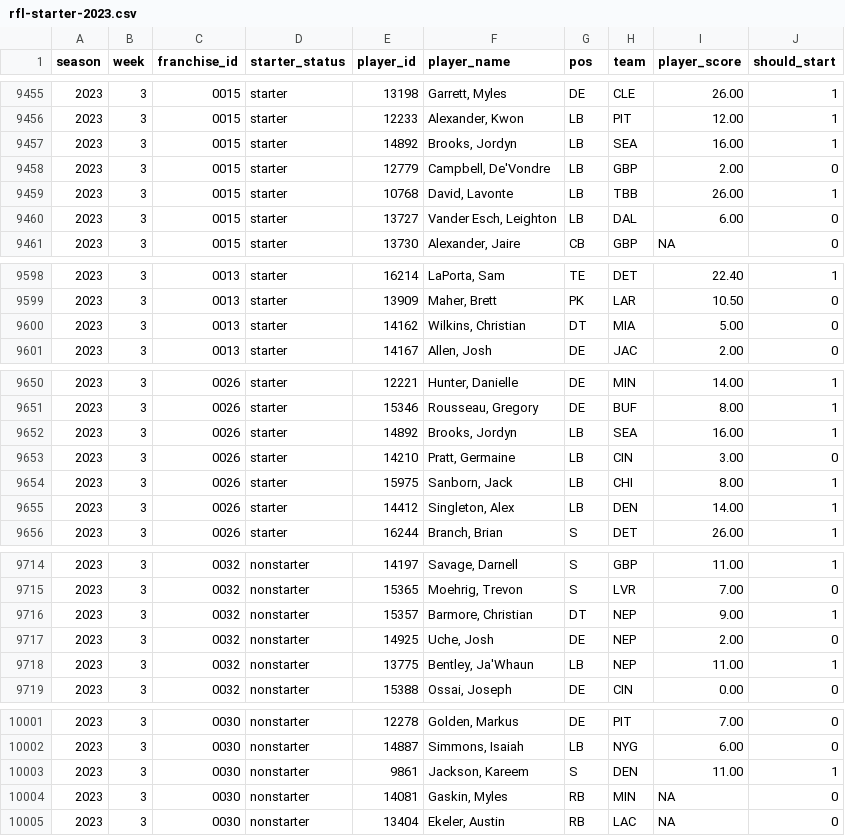
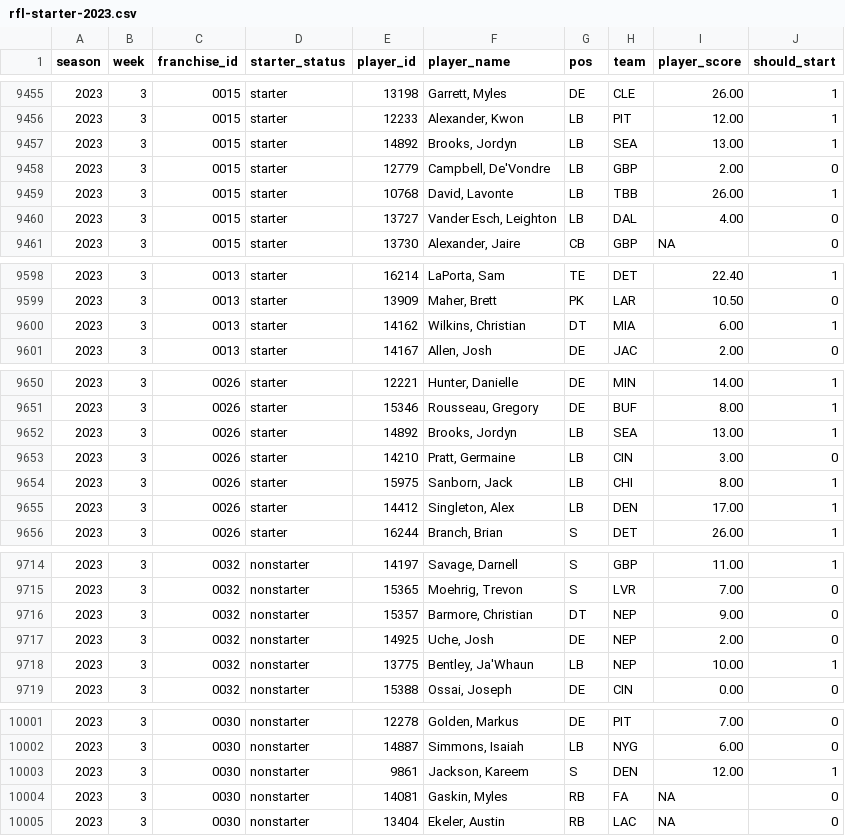
Before and after one commit to jak3sch/rfl, a CSV file: data/starter/rfl-starter-2023.csv, drawn as a sheet; only a part is shown, gaps mark what is left out; the diff covers the shown part only.

Commit message:
rfl starter data via pipepline hinzugefügt

```diff
--- a/data/starter/rfl-starter-2023.csv
+++ b/data/starter/rfl-starter-2023.csv
@@ -9456,6 +9456,6 @@ season,week,franchise_id,starter_status,player_id,player_name,pos,team,player_sc
 2023,3,0015,starter,12233,"Alexander, Kwon",LB,PIT,12.00,1
-2023,3,0015,starter,14892,"Brooks, Jordyn",LB,SEA,16.00,1
+2023,3,0015,starter,14892,"Brooks, Jordyn",LB,SEA,13.00,1
 2023,3,0015,starter,12779,"Campbell, De'Vondre",LB,GBP,2.00,0
 2023,3,0015,starter,10768,"David, Lavonte",LB,TBB,26.00,1
-2023,3,0015,starter,13727,"Vander Esch, Leighton",LB,DAL,6.00,0
+2023,3,0015,starter,13727,"Vander Esch, Leighton",LB,DAL,4.00,0
 2023,3,0015,starter,13730,"Alexander, Jaire",CB,GBP,NA,0
@@ -9599,3 +9599,3 @@ season,week,franchise_id,starter_status,player_id,player_name,pos,team,player_sc
 2023,3,0013,starter,13909,"Maher, Brett",PK,LAR,10.50,0
-2023,3,0013,starter,14162,"Wilkins, Christian",DT,MIA,5.00,0
+2023,3,0013,starter,14162,"Wilkins, Christian",DT,MIA,6.00,1
 2023,3,0013,starter,14167,"Allen, Josh",DE,JAC,2.00,0
@@ -9651,6 +9651,6 @@ season,week,franchise_id,starter_status,player_id,player_name,pos,team,player_sc
 2023,3,0026,starter,15346,"Rousseau, Gregory",DE,BUF,8.00,1
-2023,3,0026,starter,14892,"Brooks, Jordyn",LB,SEA,16.00,1
+2023,3,0026,starter,14892,"Brooks, Jordyn",LB,SEA,13.00,1
 2023,3,0026,starter,14210,"Pratt, Germaine",LB,CIN,3.00,0
 2023,3,0026,starter,15975,"Sanborn, Jack",LB,CHI,8.00,1
-2023,3,0026,starter,14412,"Singleton, Alex",LB,DEN,14.00,1
+2023,3,0026,starter,14412,"Singleton, Alex",LB,DEN,17.00,1
 2023,3,0026,starter,16244,"Branch, Brian",S,DET,26.00,1
@@ -9715,5 +9715,5 @@ season,week,franchise_id,starter_status,player_id,player_name,pos,team,player_sc
 2023,3,0032,nonstarter,15365,"Moehrig, Trevon",S,LVR,7.00,0
-2023,3,0032,nonstarter,15357,"Barmore, Christian",DT,NEP,9.00,1
+2023,3,0032,nonstarter,15357,"Barmore, Christian",DT,NEP,9.00,0
 2023,3,0032,nonstarter,14925,"Uche, Josh",DE,NEP,2.00,0
-2023,3,0032,nonstarter,13775,"Bentley, Ja'Whaun",LB,NEP,11.00,1
+2023,3,0032,nonstarter,13775,"Bentley, Ja'Whaun",LB,NEP,10.00,1
 2023,3,0032,nonstarter,15388,"Ossai, Joseph",DE,CIN,0.00,0
@@ -10002,4 +10002,4 @@ season,week,franchise_id,starter_status,player_id,player_name,pos,team,player_sc
 2023,3,0030,nonstarter,14887,"Simmons, Isaiah",LB,NYG,6.00,0
-2023,3,0030,nonstarter,9861,"Jackson, Kareem",S,DEN,11.00,1
-2023,3,0030,nonstarter,14081,"Gaskin, Myles",RB,MIN,NA,0
+2023,3,0030,nonstarter,9861,"Jackson, Kareem",S,DEN,12.00,1
+2023,3,0030,nonstarter,14081,"Gaskin, Myles",RB,FA,NA,0
 2023,3,0030,nonstarter,13404,"Ekeler, Austin",RB,LAC,NA,0
```
Also changed, not shown: 116 edited cells elsewhere in this file.
